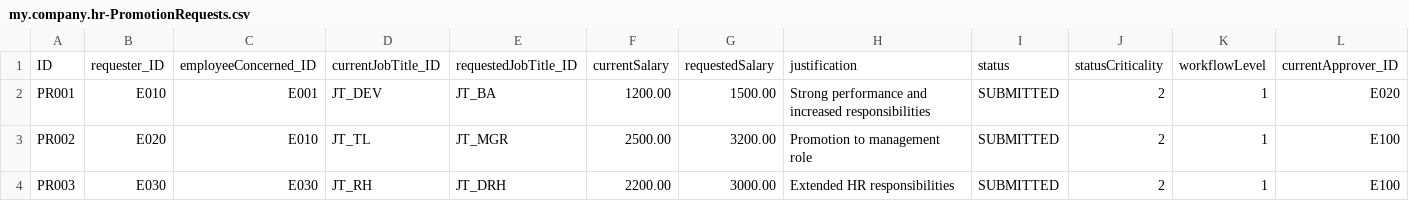
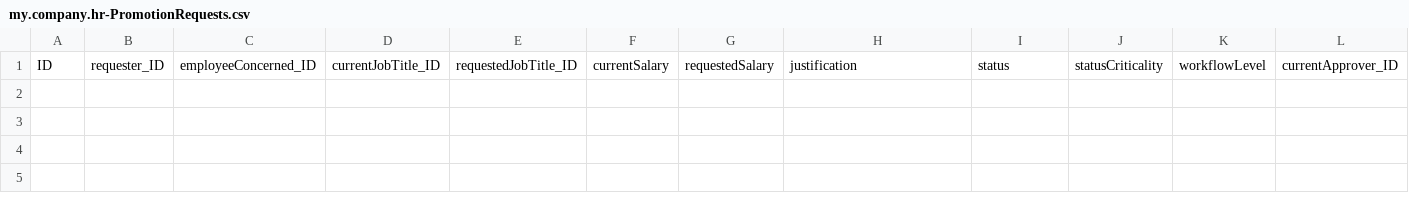
Before and after one commit to aladin98/employee-management-system, a CSV file: db/data/my.company.hr-PromotionRequests.csv, drawn as a sheet; only a part is shown; rows hold the shown columns only; the diff names each change by its address in the sheet, - before the commit and + after, or states it on an @@ line.

```diff
--- a/db/data/my.company.hr-PromotionRequests.csv
+++ b/db/data/my.company.hr-PromotionRequests.csv
-row 2: PR001 | E010 | E001 | JT_DEV | JT_BA | 1200.00 | 1500.00 | Strong performance and increased responsibilities | SUBMITTED | 2 | 1 | E020
-row 3: PR002 | E020 | E010 | JT_TL | JT_MGR | 2500.00 | 3200.00 | Promotion to management role | SUBMITTED | 2 | 1 | E100
-row 4: PR003 | E030 | E030 | JT_RH | JT_DRH | 2200.00 | 3000.00 | Extended HR responsibilities | SUBMITTED | 2 | 1 | E100
```
Also changed, not shown: 13 other files.
